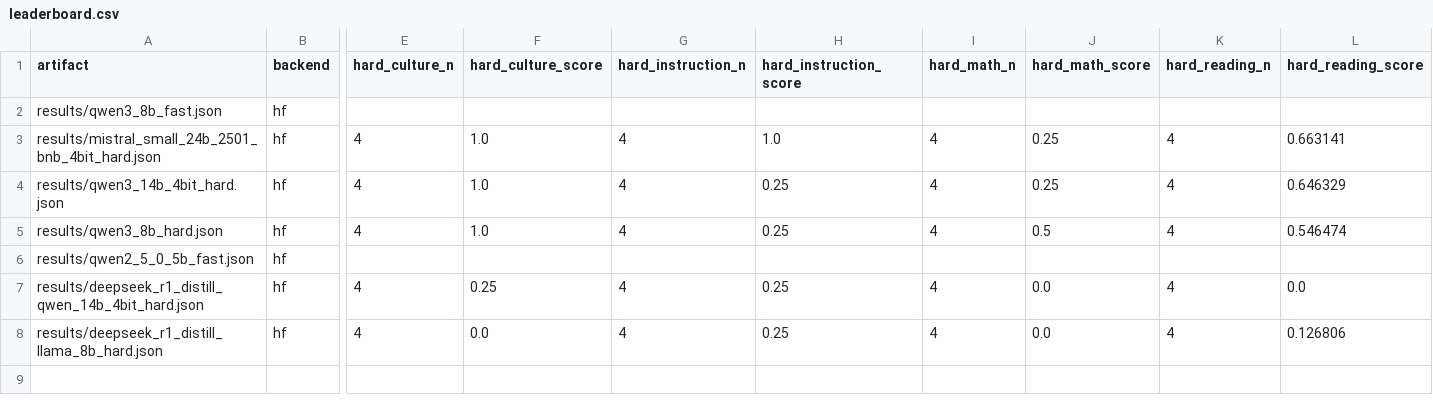
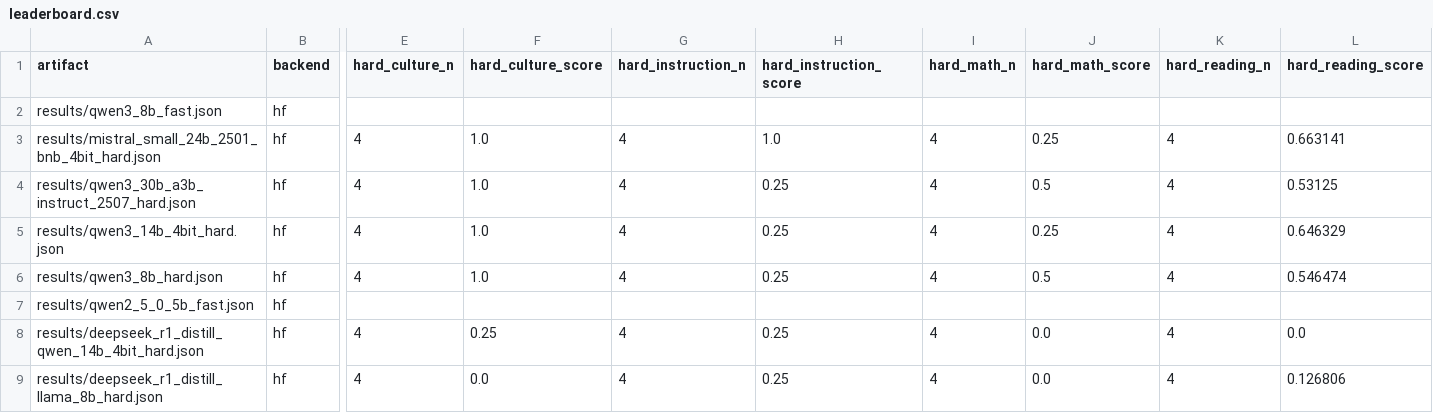
Before and after one commit to heyparsadev/persian-llm-eval, a CSV file: hf/space/leaderboard.csv, drawn as a sheet; only a part is shown, gaps mark what is left out; rows hold the shown columns only; the diff names each change by its address in the sheet, - before the commit and + after, or states it on an @@ line.

Commit message:
Add Qwen3 30B A3B hard benchmark result

```diff
--- a/hf/space/leaderboard.csv
+++ b/hf/space/leaderboard.csv
+row 4: results/qwen3_30b_a3b_instruct_2507_hard.json | hf | 4 | 1.0 | 4 | 0.25 | 4 | 0.5 | 4 | 0.53125
```
Also changed, not shown: leaderboard/leaderboard.csv, spaces/leaderboard/leaderboard.csv, 5 other files.
